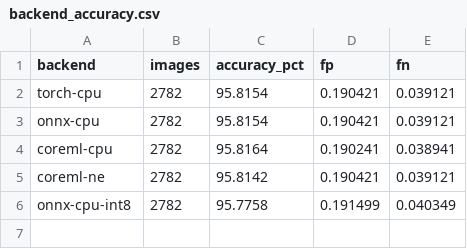
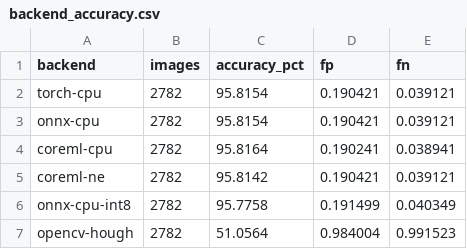
Before and after one commit to Ritesh-sudo/ufld-edge-lka, a CSV file: results/backend_accuracy.csv, drawn as a sheet; the diff names each change by its address in the sheet, - before the commit and + after, or states it on an @@ line.

Commit message:
Add OpenCV Canny+Hough baseline, scoring script, tests; record empty-prediction floor

```diff
--- a/results/backend_accuracy.csv
+++ b/results/backend_accuracy.csv
+row 7: opencv-hough | 2782 | 51.0564 | 0.984004 | 0.991523
```
Also changed, not shown: 6 other files.
